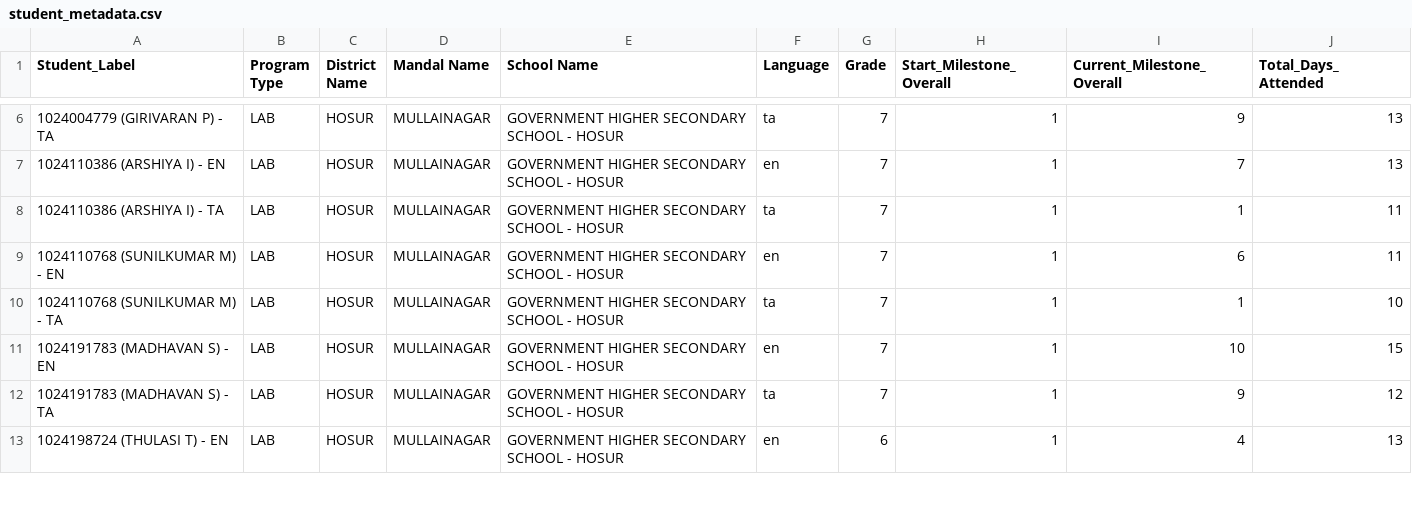
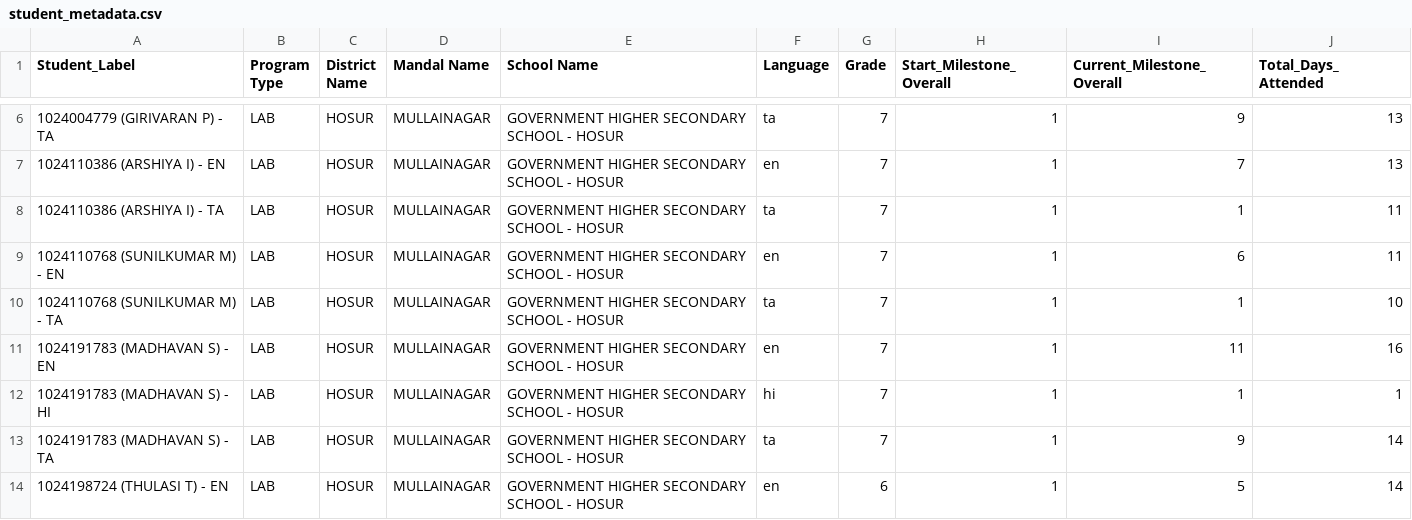
Before and after one commit to abhineetsingh10/internal-dashboard, a CSV file: student_metadata.csv, drawn as a sheet; only a part is shown, gaps mark what is left out; the diff covers the shown part only.

```diff
--- a/student_metadata.csv
+++ b/student_metadata.csv
@@ -10,4 +10,5 @@ Student_Label,Program Type,District Name,Mandal Name,School Name,Language,Grade,
 1024110768 (SUNILKUMAR M) - TA,LAB,HOSUR,MULLAINAGAR,GOVERNMENT HIGHER SECONDARY SCHOOL - HOSUR,ta,7,1,1,10
-1024191783 (MADHAVAN S) - EN,LAB,HOSUR,MULLAINAGAR,GOVERNMENT HIGHER SECONDARY SCHOOL - HOSUR,en,7,1,10,15
-1024191783 (MADHAVAN S) - TA,LAB,HOSUR,MULLAINAGAR,GOVERNMENT HIGHER SECONDARY SCHOOL - HOSUR,ta,7,1,9,12
-1024198724 (THULASI T) - EN,LAB,HOSUR,MULLAINAGAR,GOVERNMENT HIGHER SECONDARY SCHOOL - HOSUR,en,6,1,4,13
+1024191783 (MADHAVAN S) - EN,LAB,HOSUR,MULLAINAGAR,GOVERNMENT HIGHER SECONDARY SCHOOL - HOSUR,en,7,1,11,16
+1024191783 (MADHAVAN S) - HI,LAB,HOSUR,MULLAINAGAR,GOVERNMENT HIGHER SECONDARY SCHOOL - HOSUR,hi,7,1,1,1
+1024191783 (MADHAVAN S) - TA,LAB,HOSUR,MULLAINAGAR,GOVERNMENT HIGHER SECONDARY SCHOOL - HOSUR,ta,7,1,9,14
+1024198724 (THULASI T) - EN,LAB,HOSUR,MULLAINAGAR,GOVERNMENT HIGHER SECONDARY SCHOOL - HOSUR,en,6,1,5,14
```
Also changed, not shown: 1 added row and 84 edited cells elsewhere in this file, 2 other files.
